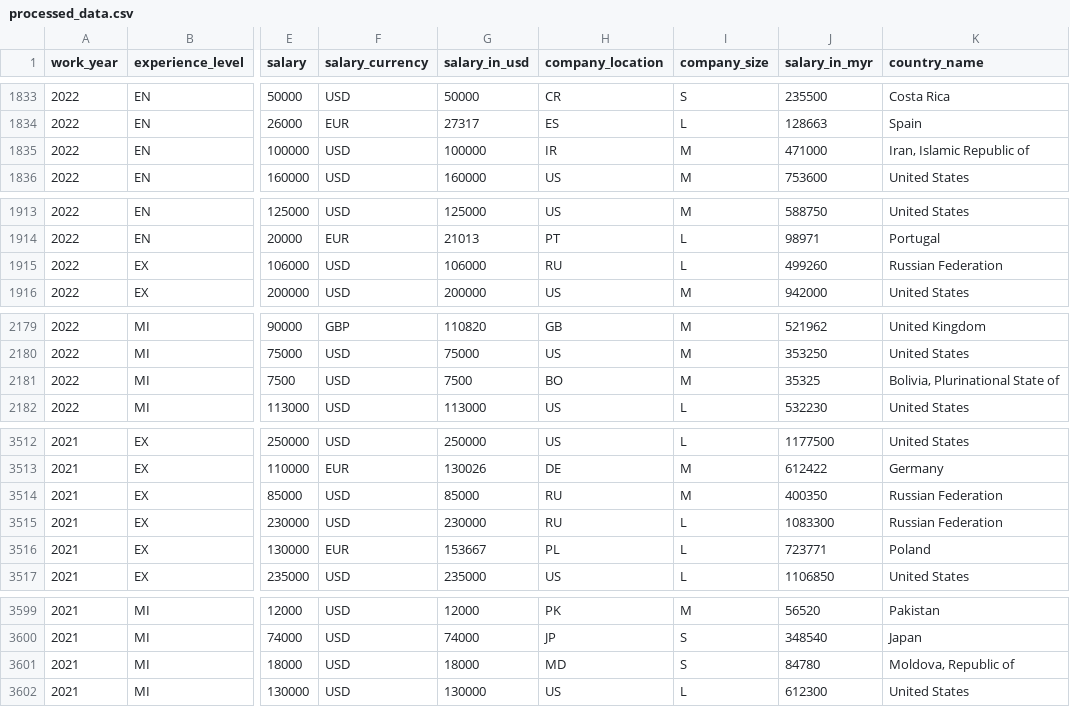
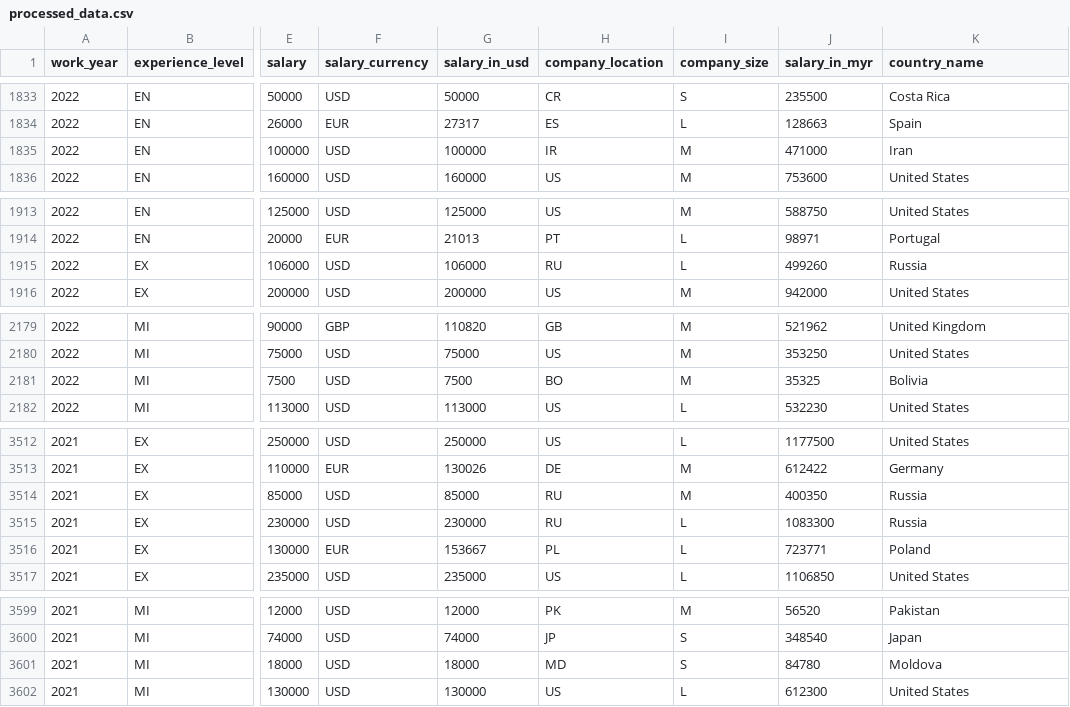
Before and after one commit to Jwongjs/Data_Science_Salary-Streamlit_Dashboard, a CSV file: processed_data.csv, drawn as a sheet; only a part is shown, gaps mark what is left out; the diff names each change by its address in the sheet, - before the commit and + after, or states it on an @@ line.

Commit message:
company location

```diff
--- a/processed_data.csv
+++ b/processed_data.csv
-K1835 (country_name): Iran, Islamic Republic of
+K1835 (country_name): Iran
-K1915 (country_name): Russian Federation
+K1915 (country_name): Russia
-K2181 (country_name): Bolivia, Plurinational State of
+K2181 (country_name): Bolivia
-K3514:K3515 (country_name): Russian Federation
+K3514:K3515 (country_name): Russia
-K3601 (country_name): Moldova, Republic of
+K3601 (country_name): Moldova
```
Also changed, not shown: 2 other files.
